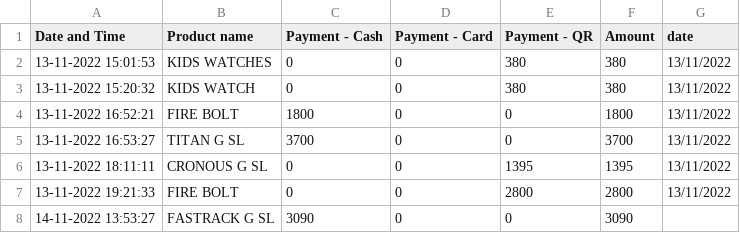
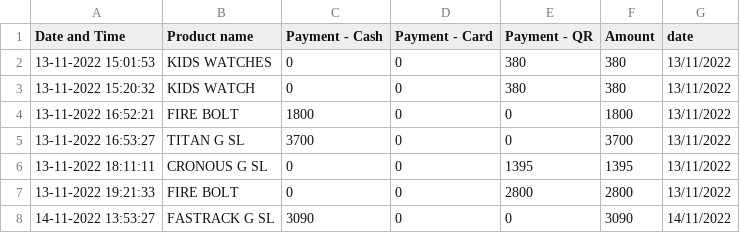
Before and after one commit to harishindl/sales_test, a CSV file: Sales.csv, drawn as a sheet.

Commit message:
committing files

```diff
--- a/Sales.csv
+++ b/Sales.csv
@@ -7,2 +7,2 @@ Date and Time,Product name,Payment - Cash,Payment - Card,Payment - QR,Amount,dat
 13-11-2022 19:21:33,FIRE BOLT,0,0,2800,2800,13/11/2022
-14-11-2022 13:53:27,FASTRACK G SL,3090,0,0,3090,
+14-11-2022 13:53:27,FASTRACK G SL,3090,0,0,3090,14/11/2022
```
